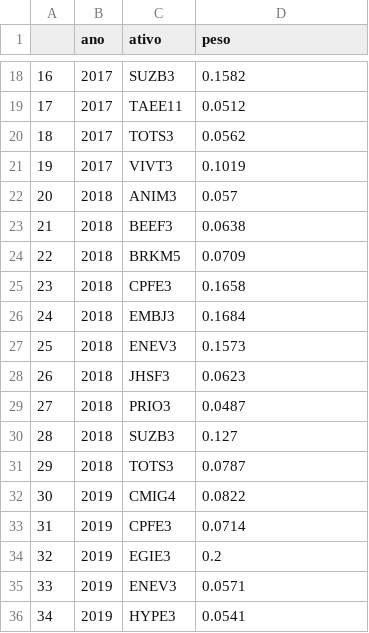
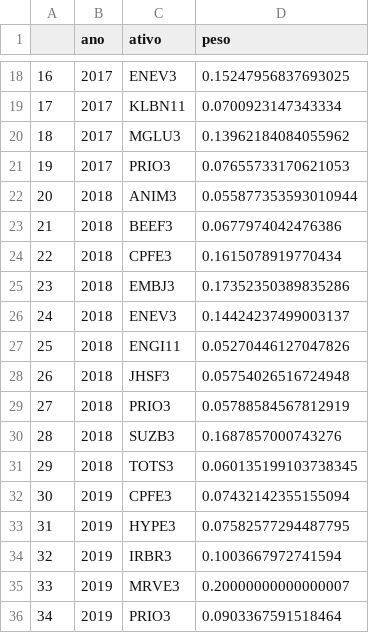
Before and after one commit to JoaoNogaroli/mestrado_final, a CSV file: carteiras/minima_variancia/carteiras_minvar.csv, drawn as a sheet; only a part is shown, gaps mark what is left out; the diff covers the shown part only.

```diff
--- a/carteiras/minima_variancia/carteiras_minvar.csv
+++ b/carteiras/minima_variancia/carteiras_minvar.csv
@@ -18,19 +18,19 @@
-16,2017,SUZB3,0.1582
-17,2017,TAEE11,0.0512
-18,2017,TOTS3,0.0562
-19,2017,VIVT3,0.1019
-20,2018,ANIM3,0.057
-21,2018,BEEF3,0.0638
-22,2018,BRKM5,0.0709
-23,2018,CPFE3,0.1658
-24,2018,EMBJ3,0.1684
-25,2018,ENEV3,0.1573
-26,2018,JHSF3,0.0623
-27,2018,PRIO3,0.0487
-28,2018,SUZB3,0.127
-29,2018,TOTS3,0.0787
-30,2019,CMIG4,0.0822
-31,2019,CPFE3,0.0714
-32,2019,EGIE3,0.2
-33,2019,ENEV3,0.0571
-34,2019,HYPE3,0.0541
+16,2017,ENEV3,0.15247956837693025
+17,2017,KLBN11,0.0700923147343334
+18,2017,MGLU3,0.13962184084055962
+19,2017,PRIO3,0.07655733170621053
+20,2018,ANIM3,0.055877353593010944
+21,2018,BEEF3,0.0677974042476386
+22,2018,CPFE3,0.1615078919770434
+23,2018,EMBJ3,0.17352350389835286
+24,2018,ENEV3,0.14424237499003137
+25,2018,ENGI11,0.05270446127047826
+26,2018,JHSF3,0.05754026516724948
+27,2018,PRIO3,0.05788584567812919
+28,2018,SUZB3,0.1687857000743276
+29,2018,TOTS3,0.060135199103738345
+30,2019,CPFE3,0.07432142355155094
+31,2019,HYPE3,0.07582577294487795
+32,2019,IRBR3,0.1003667972741594
+33,2019,MRVE3,0.20000000000000007
+34,2019,PRIO3,0.0903367591518464
```
Also changed, not shown: 145 edited cells elsewhere in this file, carteiras/goal_programming/carteiras_goal_programming.csv, carteiras/sharpe_linear_magic_formula/carteiras_sharpe_linear_magic_formula.csv, 22 other files.
